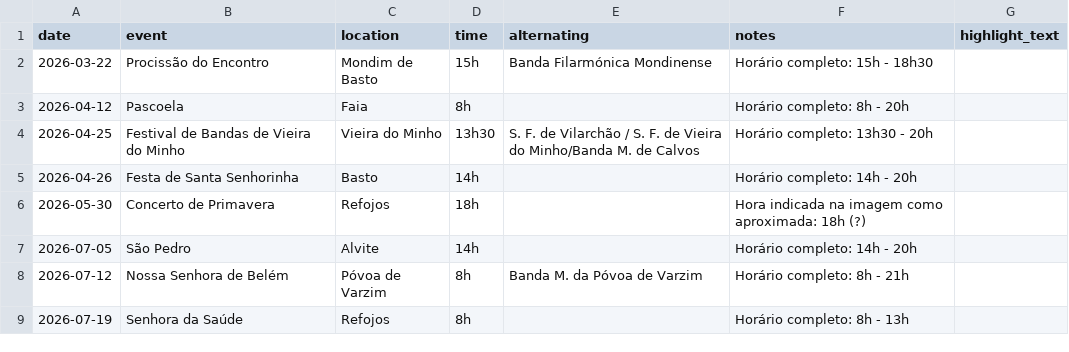
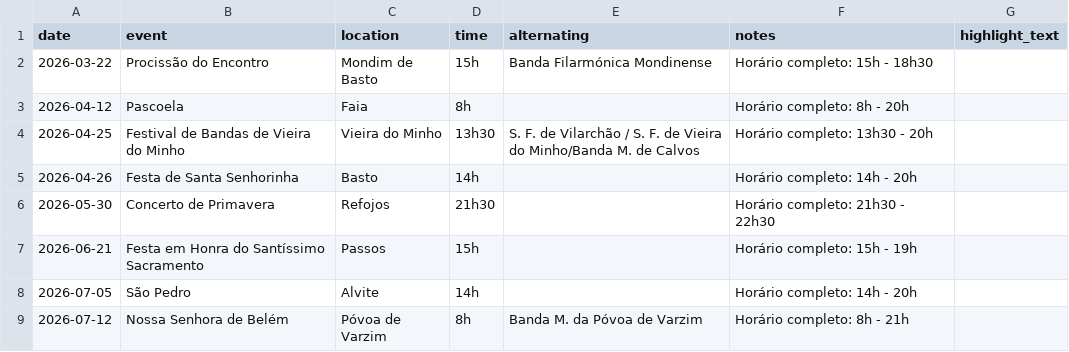
Before and after one commit to devotion-labs/banda-site, a CSV file: assets/data/calendario.csv, drawn as a sheet; only a part is shown; the shorter side is filled out with more unchanged rows.

Commit message:
add new event dates

```diff
--- a/assets/data/calendario.csv
+++ b/assets/data/calendario.csv
@@ -5,3 +5,4 @@ date,event,location,time,alternating,notes,highlight_text
 2026-04-26,Festa de Santa Senhorinha,Basto,14h,,Horário completo: 14h - 20h
-2026-05-30,Concerto de Primavera,Refojos,18h,,Hora indicada na imagem como aproximada: 18h (?)
+2026-05-30,Concerto de Primavera,Refojos,21h30,,Horário completo: 21h30 - 22h30
+2026-06-21,Festa em Honra do Santíssimo Sacramento,Passos,15h,,Horário completo: 15h - 19h
 2026-07-05,São Pedro,Alvite,14h,,Horário completo: 14h - 20h
```
